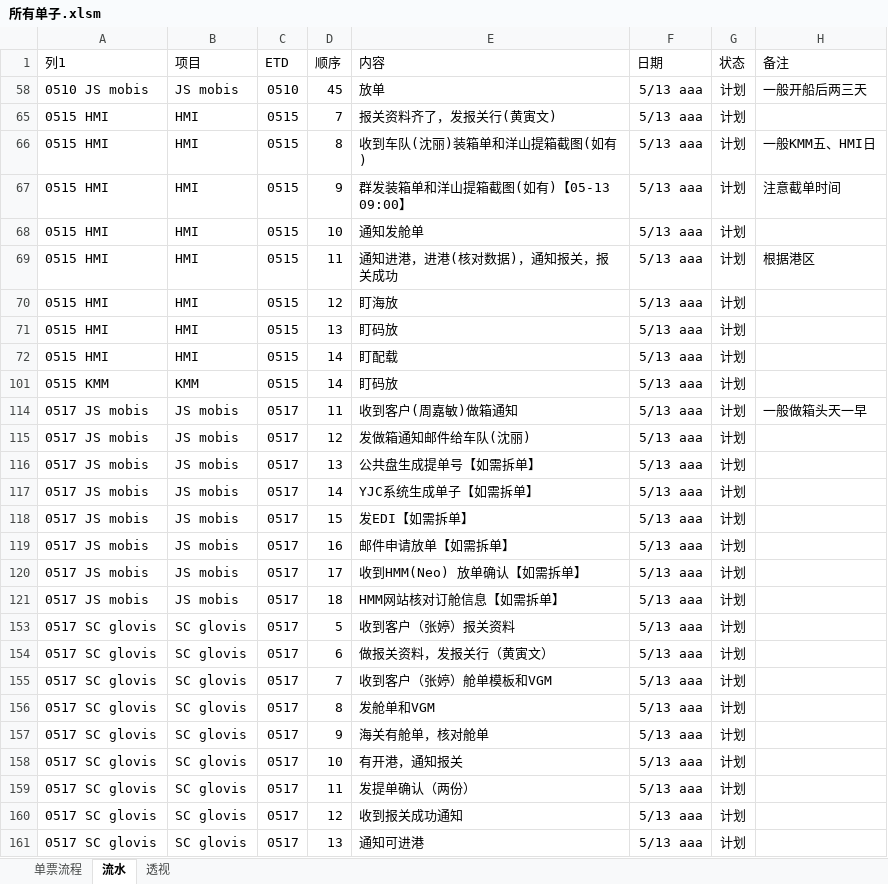
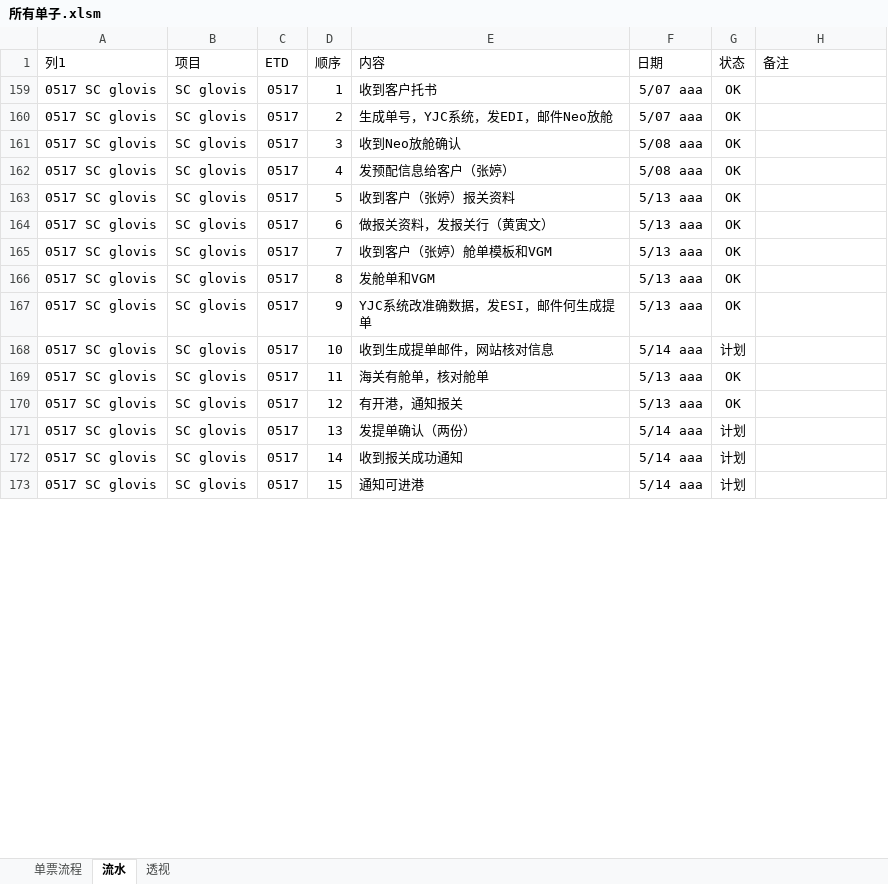
Before and after one commit to ColorfullyZhang/rang, an Excel workbook: yjc/所有单子.xlsm, sheet 流水, drawn as a sheet; only a part is shown; values as stored, in another font and other column widths than the file's, no borders; conditional formats and table styles not drawn; removed rows and columns are numbered as before the commit, all else as after; the diff covers the shown part only; the diff names each change by its address in the sheet, - before the commit and + after, or states it on an @@ line.

```diff
--- a/yjc/所有单子.xlsm (sheet 流水)
+++ b/yjc/所有单子.xlsm (sheet 流水)
-row 58: 0510 JS mobis | JS mobis | 0510 | 45 | 放单 | 5/13 aaa | 计划 | 一般开船后两三天
-row 65: 0515 HMI | HMI | 0515 | 7 | 报关资料齐了，发报关行(黄寅文) | 5/13 aaa | 计划
-row 66: 0515 HMI | HMI | 0515 | 8 | 收到车队(沈丽)装箱单和洋山提箱截图(如有) | 5/13 aaa | 计划 | 一般KMM五、HMI日
-row 67: 0515 HMI | HMI | 0515 | 9 | 群发装箱单和洋山提箱截图(如有)【05-13 09:00】 | 5/13 aaa | 计划 | 注意截单时间
-row 68: 0515 HMI | HMI | 0515 | 10 | 通知发舱单 | 5/13 aaa | 计划
-row 69: 0515 HMI | HMI | 0515 | 11 | 通知进港，进港(核对数据)，通知报关，报关成功 | 5/13 aaa | 计划 | 根据港区
-row 70: 0515 HMI | HMI | 0515 | 12 | 盯海放 | 5/13 aaa | 计划
-row 71: 0515 HMI | HMI | 0515 | 13 | 盯码放 | 5/13 aaa | 计划
-row 72: 0515 HMI | HMI | 0515 | 14 | 盯配载 | 5/13 aaa | 计划
-row 101: 0515 KMM | KMM | 0515 | 14 | 盯码放 | 5/13 aaa | 计划
-row 114: 0517 JS mobis | JS mobis | 0517 | 11 | 收到客户(周嘉敏)做箱通知 | 5/13 aaa | 计划 | 一般做箱头天一早
-row 115: 0517 JS mobis | JS mobis | 0517 | 12 | 发做箱通知邮件给车队(沈丽) | 5/13 aaa | 计划
-row 116: 0517 JS mobis | JS mobis | 0517 | 13 | 公共盘生成提单号【如需拆单】 | 5/13 aaa | 计划
-row 117: 0517 JS mobis | JS mobis | 0517 | 14 | YJC系统生成单子【如需拆单】 | 5/13 aaa | 计划
-row 118: 0517 JS mobis | JS mobis | 0517 | 15 | 发EDI【如需拆单】 | 5/13 aaa | 计划
-row 119: 0517 JS mobis | JS mobis | 0517 | 16 | 邮件申请放单【如需拆单】 | 5/13 aaa | 计划
-row 120: 0517 JS mobis | JS mobis | 0517 | 17 | 收到HMM(Neo) 放单确认【如需拆单】 | 5/13 aaa | 计划
-row 121: 0517 JS mobis | JS mobis | 0517 | 18 | HMM网站核对订舱信息【如需拆单】 | 5/13 aaa | 计划
@@ row 159 unhidden: 0517 SC glovis | SC glovis | 0517 | 1 | 收到客户托书 | 5/07 aaa | OK @@
@@ row 160 unhidden: 0517 SC glovis | SC glovis | 0517 | 2 | 生成单号，YJC系统，发EDI，邮件Neo放舱 | 5/07 aaa | OK @@
@@ row 161 unhidden: 0517 SC glovis | SC glovis | 0517 | 3 | 收到Neo放舱确认 | 5/08 aaa | OK @@
@@ row 162 unhidden: 0517 SC glovis | SC glovis | 0517 | 4 | 发预配信息给客户（张婷） | 5/08 aaa | OK @@
-G163:G167 (状态): 计划
+G163:G167 (状态): OK
-E167 (内容): 海关有舱单，核对舱单
+E167 (内容): YJC系统改准确数据，发ESI，邮件何生成提单
-E168 (内容): 有开港，通知报关
+E168 (内容): 收到生成提单邮件，网站核对信息
-F168 (日期): 5/13 aaa
+F168 (日期): 5/14 aaa
+row 169: 0517 SC glovis | SC glovis | 0517 | 11 | 海关有舱单，核对舱单 | 5/13 aaa | OK
+row 170: 0517 SC glovis | SC glovis | 0517 | 12 | 有开港，通知报关 | 5/13 aaa | OK
-D171 (顺序): 11
+D171 (顺序): 13
-F171:F173 (日期): 5/13 aaa
+F171:F173 (日期): 5/14 aaa
-D172 (顺序): 12
+D172 (顺序): 14
-D173 (顺序): 13
+D173 (顺序): 15
```
Also changed, not shown: 2 added rows, 13 removed rows, 18 hidden or unhidden rows and 2 edited cells elsewhere in this sheet, sheet 单票流程, sheet 透视, hidden cells, 1 other file.
